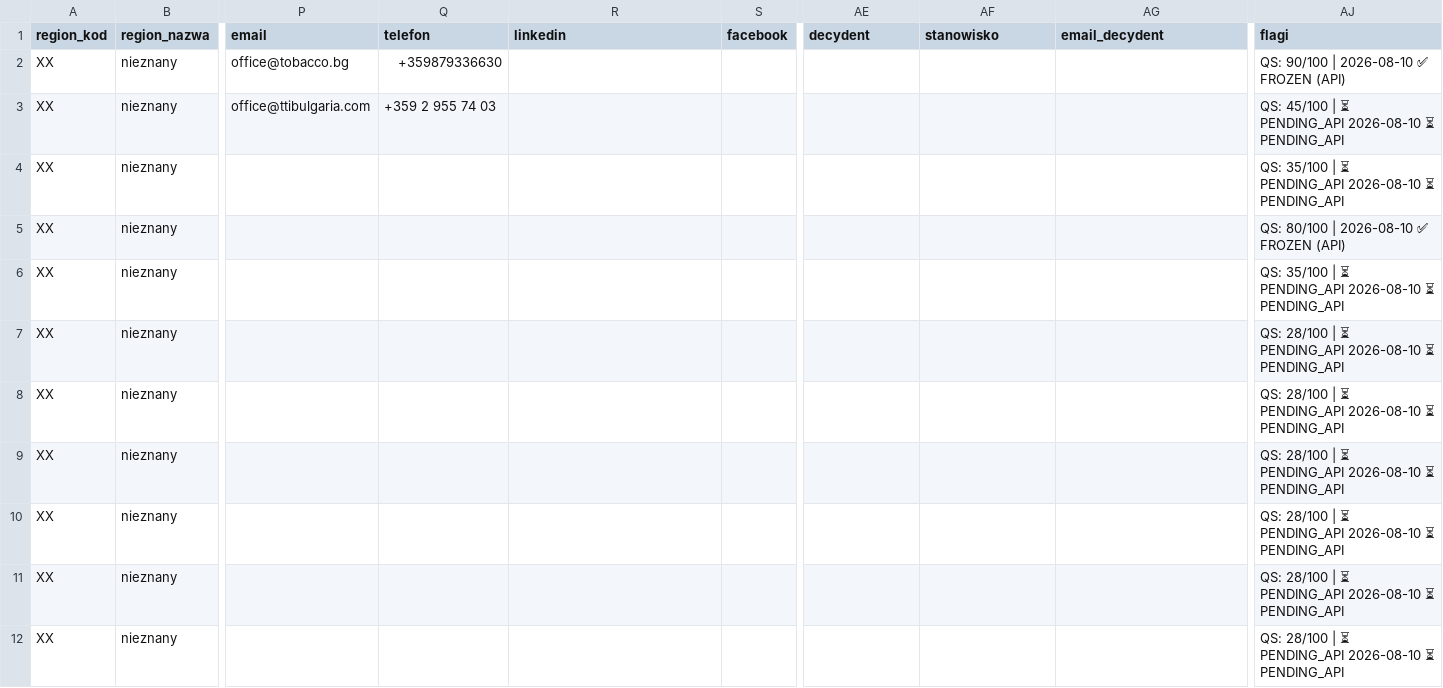
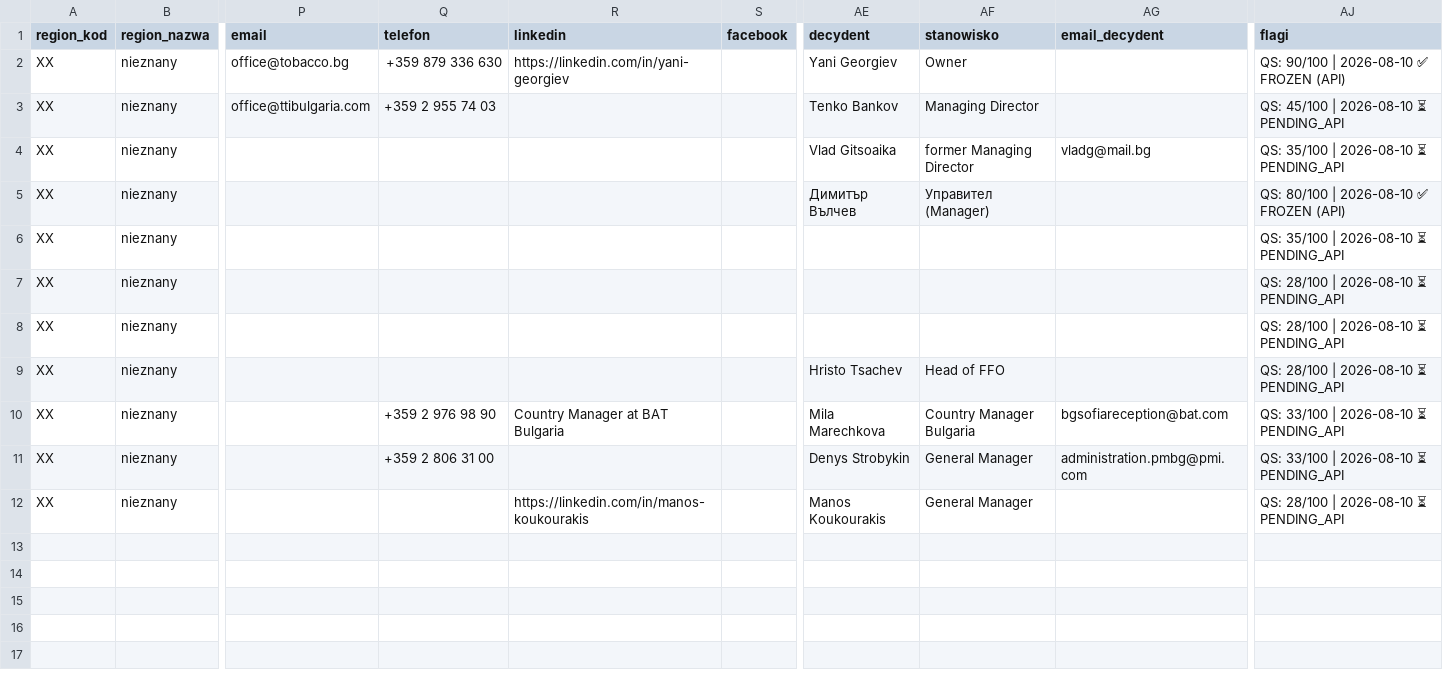
Before and after one commit to ng-net/billszuka, a CSV file: data/Bułgaria/catalog-B-BG.csv, drawn as a sheet; only a part is shown, gaps mark what is left out; the diff names each change by its address in the sheet, - before the commit and + after, or states it on an @@ line.

```diff
--- a/data/Bułgaria/catalog-B-BG.csv
+++ b/data/Bułgaria/catalog-B-BG.csv
-Q2 (telefon): +359879336630
+Q2 (telefon): +359 879 336 630
-R2 (linkedin): (empty)
+R2 (linkedin): https://linkedin.com/in/yani-georgiev
-AE2 (decydent): (empty)
+AE2 (decydent): Yani Georgiev
-AF2 (stanowisko): (empty)
+AF2 (stanowisko): Owner
-AE3 (decydent): (empty)
+AE3 (decydent): Tenko Bankov
-AF3 (stanowisko): (empty)
+AF3 (stanowisko): Managing Director
-AJ3 (flagi): QS: 45/100 | ⏳ PENDING_API 2026-08-10 ⏳ PENDING_API
+AJ3 (flagi): QS: 45/100 | 2026-08-10 ⏳ PENDING_API
-AE4 (decydent): (empty)
+AE4 (decydent): Vlad Gitsoaika
-AF4 (stanowisko): (empty)
+AF4 (stanowisko): former Managing Director
-AG4 (email_decydent): (empty)
+AG4 (email_decydent): vladg@mail.bg
-AJ4 (flagi): QS: 35/100 | ⏳ PENDING_API 2026-08-10 ⏳ PENDING_API
+AJ4 (flagi): QS: 35/100 | 2026-08-10 ⏳ PENDING_API
-AE5 (decydent): (empty)
+AE5 (decydent): Димитър Вълчев
-AF5 (stanowisko): (empty)
+AF5 (stanowisko): Управител (Manager)
-AJ6 (flagi): QS: 35/100 | ⏳ PENDING_API 2026-08-10 ⏳ PENDING_API
+AJ6 (flagi): QS: 35/100 | 2026-08-10 ⏳ PENDING_API
-AJ7:AJ9 (flagi): QS: 28/100 | ⏳ PENDING_API 2026-08-10 ⏳ PENDING_API
+AJ7:AJ9 (flagi): QS: 28/100 | 2026-08-10 ⏳ PENDING_API
-AE9 (decydent): (empty)
+AE9 (decydent): Hristo Tsachev
-AF9 (stanowisko): (empty)
+AF9 (stanowisko): Head of FFO
-Q10 (telefon): (empty)
+Q10 (telefon): +359 2 976 98 90
-R10 (linkedin): (empty)
+R10 (linkedin): Country Manager at BAT Bulgaria
-AE10 (decydent): (empty)
+AE10 (decydent): Mila Marechkova
-AF10 (stanowisko): (empty)
+AF10 (stanowisko): Country Manager Bulgaria
-AG10 (email_decydent): (empty)
+AG10 (email_decydent): bgsofiareception@bat.com
-AJ10:AJ11 (flagi): QS: 28/100 | ⏳ PENDING_API 2026-08-10 ⏳ PENDING_API
+AJ10:AJ11 (flagi): QS: 33/100 | 2026-08-10 ⏳ PENDING_API
-Q11 (telefon): (empty)
+Q11 (telefon): +359 2 806 31 00
-AE11 (decydent): (empty)
+AE11 (decydent): Denys Strobykin
-AF11:AF12 (stanowisko): (empty)
+AF11:AF12 (stanowisko): General Manager
-AG11 (email_decydent): (empty)
+AG11 (email_decydent): administration.pmbg@pmi.com
-R12 (linkedin): (empty)
+R12 (linkedin): https://linkedin.com/in/manos-koukourakis
-AE12 (decydent): (empty)
+AE12 (decydent): Manos Koukourakis
-AJ12 (flagi): QS: 28/100 | ⏳ PENDING_API 2026-08-10 ⏳ PENDING_API
+AJ12 (flagi): QS: 28/100 | 2026-08-10 ⏳ PENDING_API
```
Also changed, not shown: data/Chorwacja/catalog-B-HR.csv, data/Czechy/catalog-A-CZ.csv, 5 other files.
